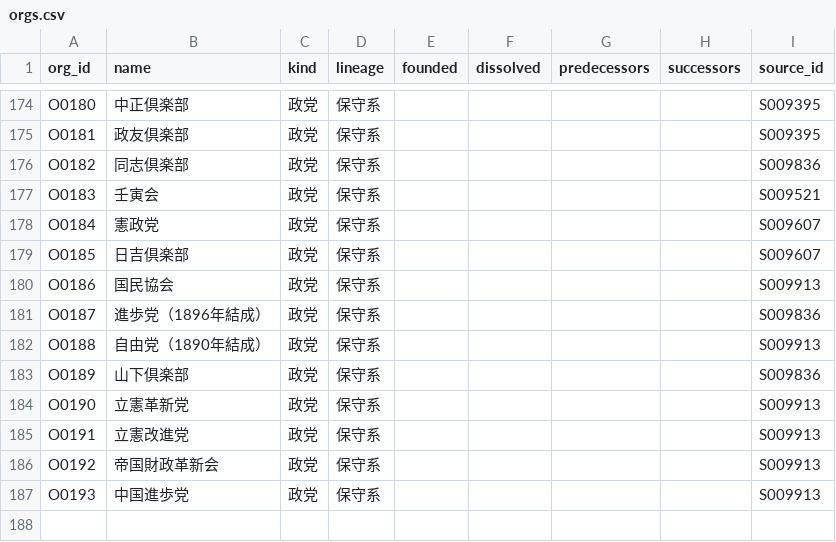
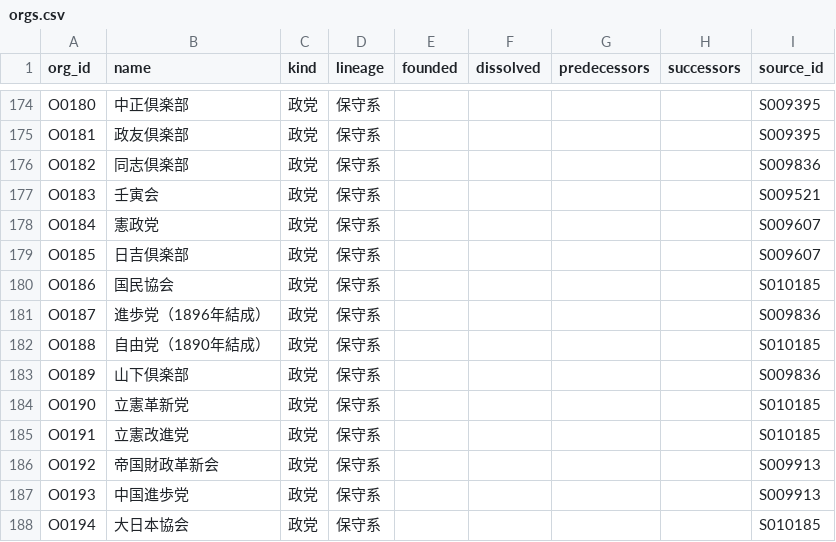
Before and after one commit to s2202-3099/kokkai-soran, a CSV file: data/orgs.csv, drawn as a sheet; only a part is shown, gaps mark what is left out.

```diff
--- a/data/orgs.csv
+++ b/data/orgs.csv
@@ -179,9 +179,10 @@ O0184,憲政党,政党,保守系,,,,,S009607
 O0185,日吉倶楽部,政党,保守系,,,,,S009607
-O0186,国民協会,政党,保守系,,,,,S009913
+O0186,国民協会,政党,保守系,,,,,S010185
 O0187,進歩党（1896年結成）,政党,保守系,,,,,S009836
-O0188,自由党（1890年結成）,政党,保守系,,,,,S009913
+O0188,自由党（1890年結成）,政党,保守系,,,,,S010185
 O0189,山下倶楽部,政党,保守系,,,,,S009836
-O0190,立憲革新党,政党,保守系,,,,,S009913
-O0191,立憲改進党,政党,保守系,,,,,S009913
+O0190,立憲革新党,政党,保守系,,,,,S010185
+O0191,立憲改進党,政党,保守系,,,,,S010185
 O0192,帝国財政革新会,政党,保守系,,,,,S009913
 O0193,中国進歩党,政党,保守系,,,,,S009913
+O0194,大日本協会,政党,保守系,,,,,S010185
```
Also changed, not shown: data/aliases.csv, data/districts.csv, 11 other files.
